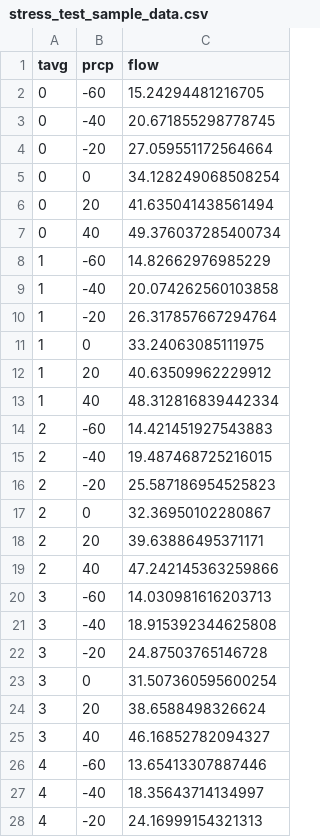
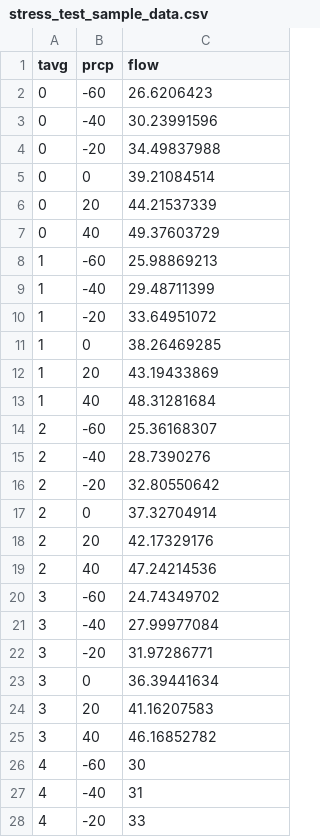
Before and after one commit to tanerumit/climateStressTest, a CSV file: data/stress_test_sample_data.csv, drawn as a sheet; only a part is shown; the diff covers the shown part only.

```diff
--- a/data/stress_test_sample_data.csv
+++ b/data/stress_test_sample_data.csv
@@ -1,28 +1,28 @@
 tavg,prcp,flow
-0,-60,15.24294481216705
-0,-40,20.671855298778745
-0,-20,27.059551172564664
-0,0,34.128249068508254
-0,20,41.635041438561494
-0,40,49.376037285400734
-1,-60,14.82662976985229
-1,-40,20.074262560103858
-1,-20,26.317857667294764
-1,0,33.24063085111975
-1,20,40.63509962229912
-1,40,48.312816839442334
-2,-60,14.421451927543883
-2,-40,19.487468725216015
-2,-20,25.587186954525823
-2,0,32.36950102280867
-2,20,39.63886495371171
-2,40,47.242145363259866
-3,-60,14.030981616203713
-3,-40,18.915392344625808
-3,-20,24.87503765146728
-3,0,31.507360595600254
-3,20,38.6588498326624
-3,40,46.16852782094327
-4,-60,13.65413307887446
-4,-40,18.35643714134997
-4,-20,24.16999154321313
+0,-60,26.6206423
+0,-40,30.23991596
+0,-20,34.49837988
+0,0,39.21084514
+0,20,44.21537339
+0,40,49.37603729
+1,-60,25.98869213
+1,-40,29.48711399
+1,-20,33.64951072
+1,0,38.26469285
+1,20,43.19433869
+1,40,48.31281684
+2,-60,25.36168307
+2,-40,28.7390276
+2,-20,32.80550642
+2,0,37.32704914
+2,20,42.17329176
+2,40,47.24214536
+3,-60,24.74349702
+3,-40,27.99977084
+3,-20,31.97286771
+3,0,36.39441634
+3,20,41.16207583
+3,40,46.16852782
+4,-60,30
+4,-40,31
+4,-20,33
```
Also changed, not shown: 9 edited cells elsewhere in this file, data/gcm_delta_change_2050.csv, 21 other files.
